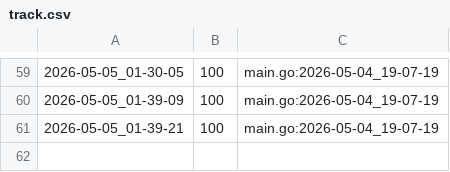
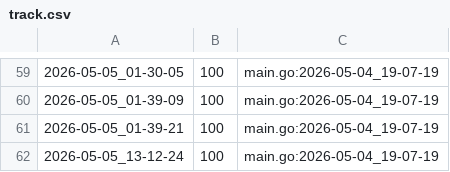
Before and after one commit to qxcode-course/ed-ter-bloco-a-wton123, a CSV file: .tko/track/ed@lista_d1/track.csv, drawn as a sheet; only a part is shown, gaps mark what is left out.

```diff
--- a/.tko/track/ed@lista_d1/track.csv
+++ b/.tko/track/ed@lista_d1/track.csv
@@ -61 +61,2 @@
 2026-05-05_01-39-21,100,main.go:2026-05-04_19-07-19
+2026-05-05_13-12-24,100,main.go:2026-05-04_19-07-19
```
Also changed, not shown: .tko/track/ed@lista_d2/track.csv, 12 other files.
